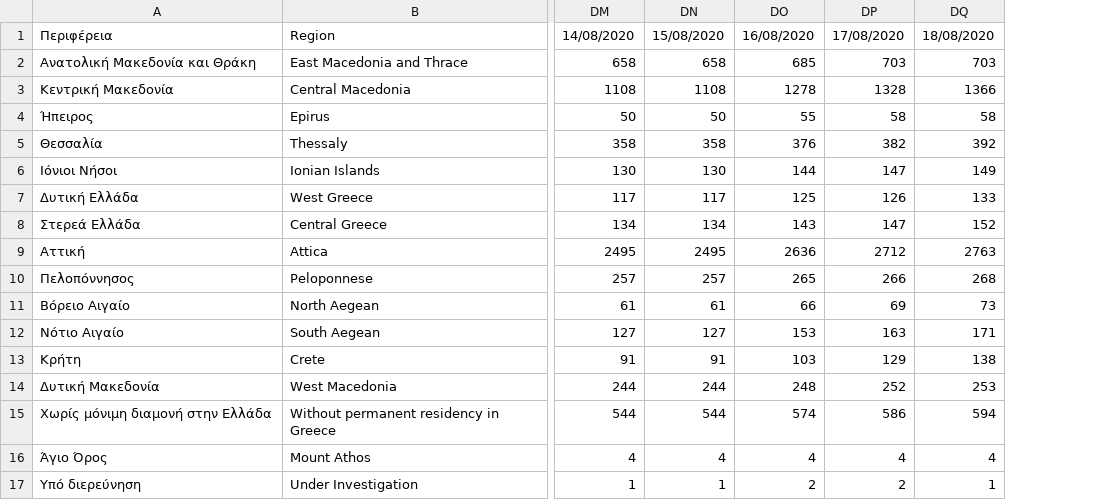
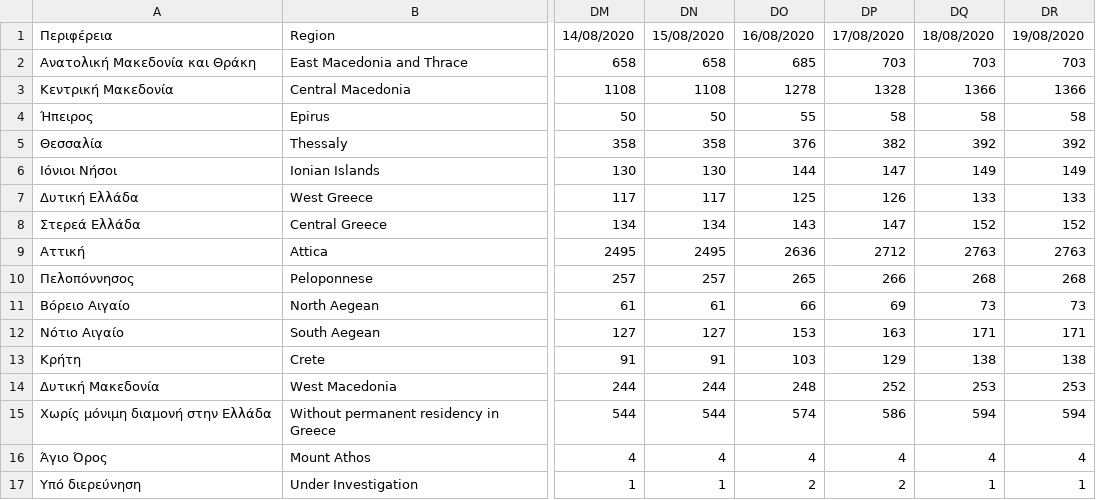
Before and after one commit to Covid-19-Response-Greece/covid19-greece-api, a CSV file: data/greece/isMOOD/cases_by_region_timeline.csv, drawn as a sheet; only a part is shown, gaps mark what is left out; the diff names each change by its address in the sheet, - before the commit and + after, or states it on an @@ line.

```diff
--- a/data/greece/isMOOD/cases_by_region_timeline.csv
+++ b/data/greece/isMOOD/cases_by_region_timeline.csv
+column DR, rows 1-17: 19/08/2020 | 703 | 1366 | 58 | 392 | 149 | 133 | 152 | 2763 | 268 | 73 | 171 | 138 | 253 | 594 | 4 | 1
```
Also changed, not shown: data/greece/wikipedia/cases.csv, 2 other files.
